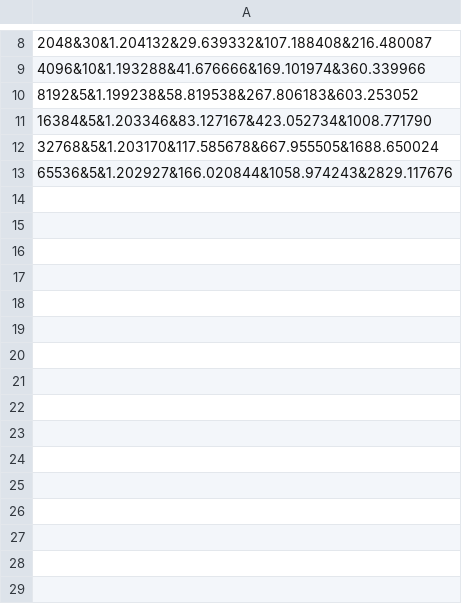
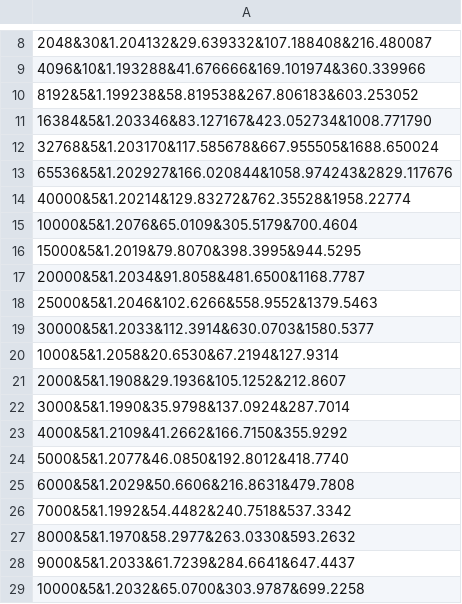
Before and after one commit to gzhang01/cs124prog, a CSV file: prog1/data/finalResults.csv, drawn as a sheet; only a part is shown, gaps mark what is left out.

Commit message:
More data

```diff
--- a/prog1/data/finalResults.csv
+++ b/prog1/data/finalResults.csv
@@ -13 +13,17 @@
 65536&5&1.202927&166.020844&1058.974243&2829.117676
+40000&5&1.20214&129.83272&762.35528&1958.22774
+10000&5&1.2076&65.0109&305.5179&700.4604
+15000&5&1.2019&79.8070&398.3995&944.5295
+20000&5&1.2034&91.8058&481.6500&1168.7787
+25000&5&1.2046&102.6266&558.9552&1379.5463
+30000&5&1.2033&112.3914&630.0703&1580.5377
+1000&5&1.2058&20.6530&67.2194&127.9314
+2000&5&1.1908&29.1936&105.1252&212.8607
+3000&5&1.1990&35.9798&137.0924&287.7014
+4000&5&1.2109&41.2662&166.7150&355.9292
+5000&5&1.2077&46.0850&192.8012&418.7740
+6000&5&1.2029&50.6606&216.8631&479.7808
+7000&5&1.1992&54.4482&240.7518&537.3342
+8000&5&1.1970&58.2977&263.0330&593.2632
+9000&5&1.2033&61.7239&284.6641&647.4437
+10000&5&1.2032&65.0700&303.9787&699.2258
```
